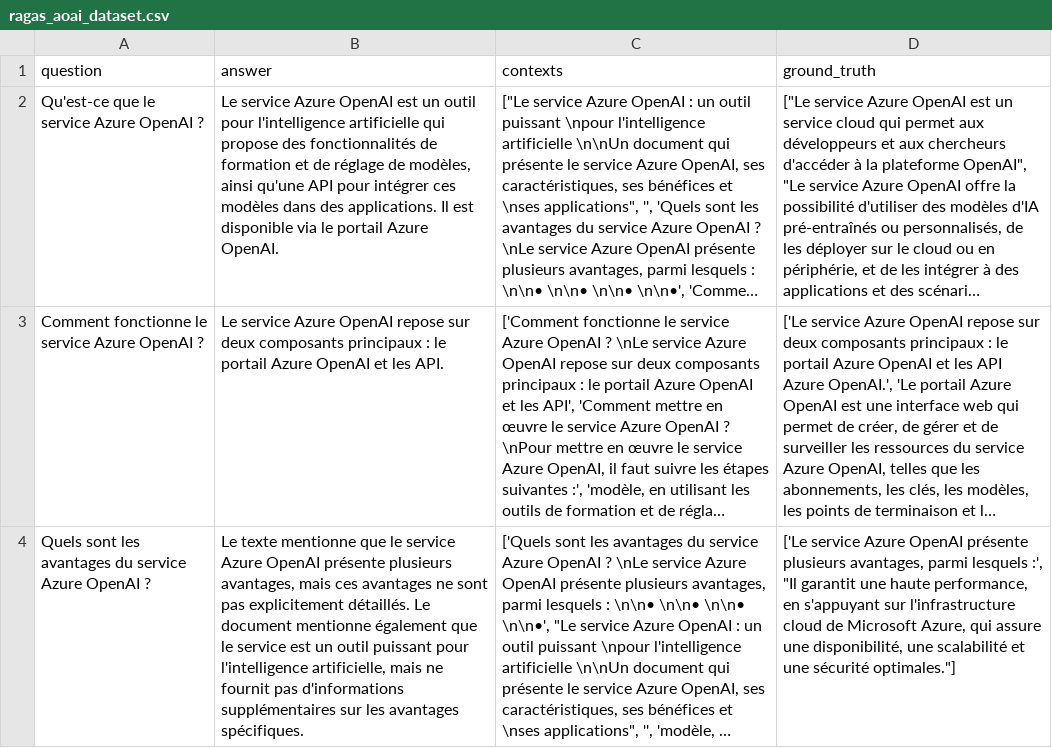
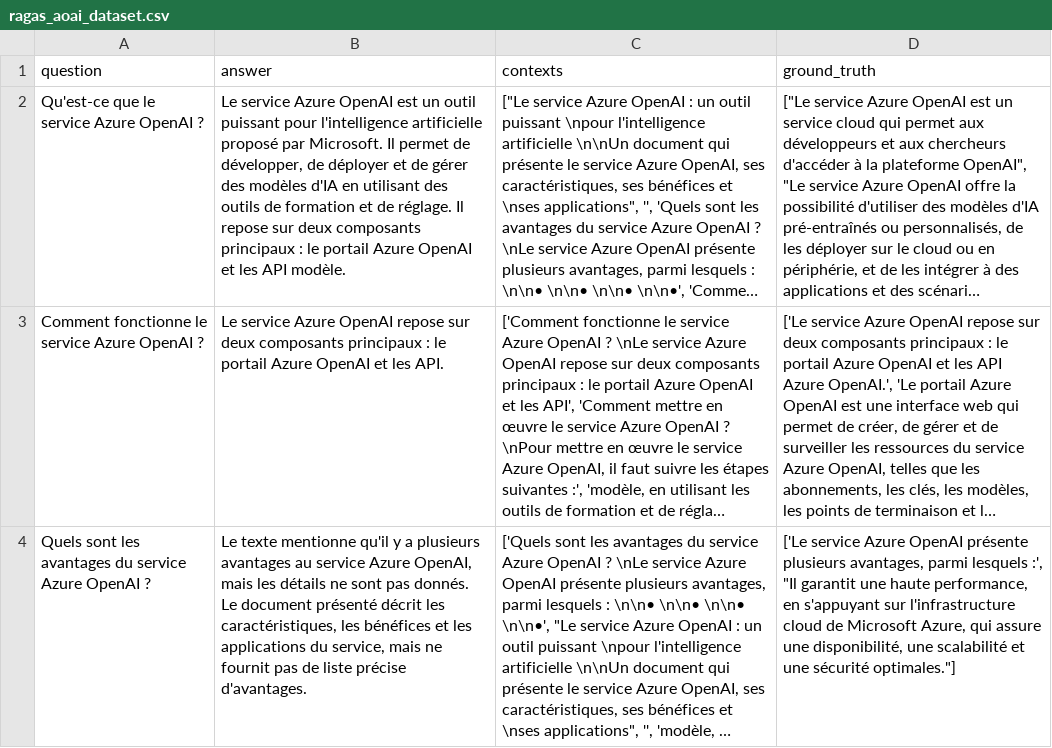
Before and after one commit to methodidacte/ragevaluation, a CSV file: ragas_aoai_dataset.csv, drawn as a sheet; only a part is shown; long unchanged cells end in …; the diff covers the shown part only; the diff names each change by its address in the sheet, - before the commit and + after, or states it on an @@ line.

```diff
--- a/ragas_aoai_dataset.csv
+++ b/ragas_aoai_dataset.csv
-B2 (answer): …un outil pour l'intelligence artificielle qui propose des fonctionnalités de formation et de réglage de modèles, ainsi qu'une API pour intégrer ces modèles dans des applications. Il est disponible via le portail Azure OpenAI.
+B2 (answer): …un outil puissant pour l'intelligence artificielle proposé par Microsoft. Il permet de développer, de déployer et de gérer des modèles d'IA en utilisant des outils de formation et de réglage. Il repose sur deux composants principaux : le portail Azure OpenAI et les API modèle.
-B4 (answer): …texte mentionne que le service Azure OpenAI présente plusieurs avantages, mais ces avantages ne sont pas explicitement détaillés. Le document mentionne également que le service est un outil puissant pour l'intelligence artificielle, mais ne fournit pas d'informations supplémentaires sur les avantages spécifiques.
+B4 (answer): …texte mentionne qu'il y a plusieurs avantages au service Azure OpenAI, mais les détails ne sont pas donnés. Le document présenté décrit les caractéristiques, les bénéfices et les applications du service, mais ne fournit pas de liste précise d'avantages.
```
Also changed, not shown: 6 edited cells elsewhere in this file, 12 other files.
